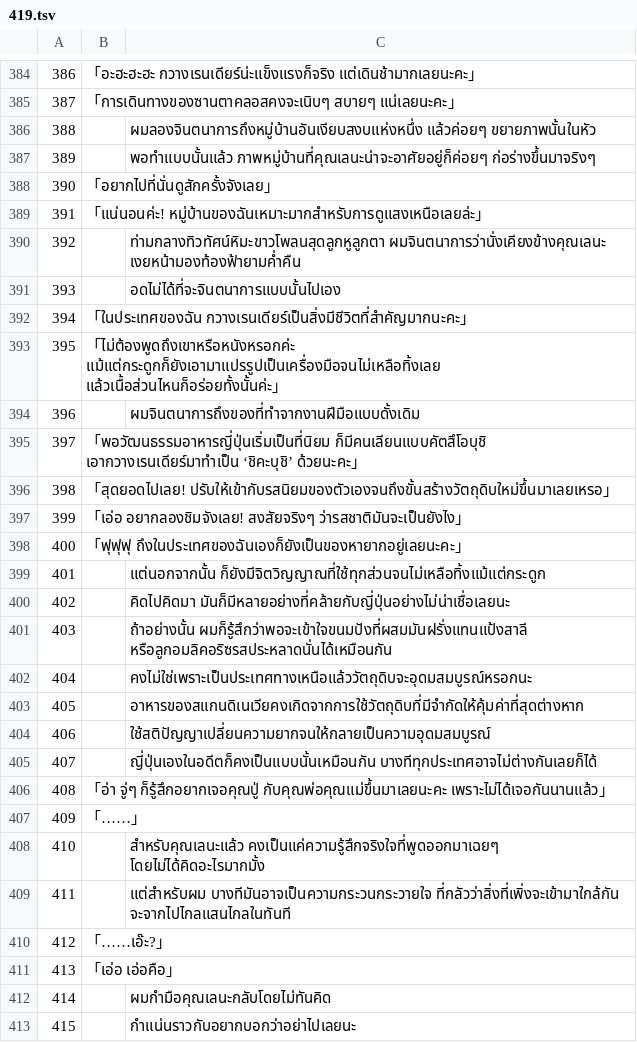
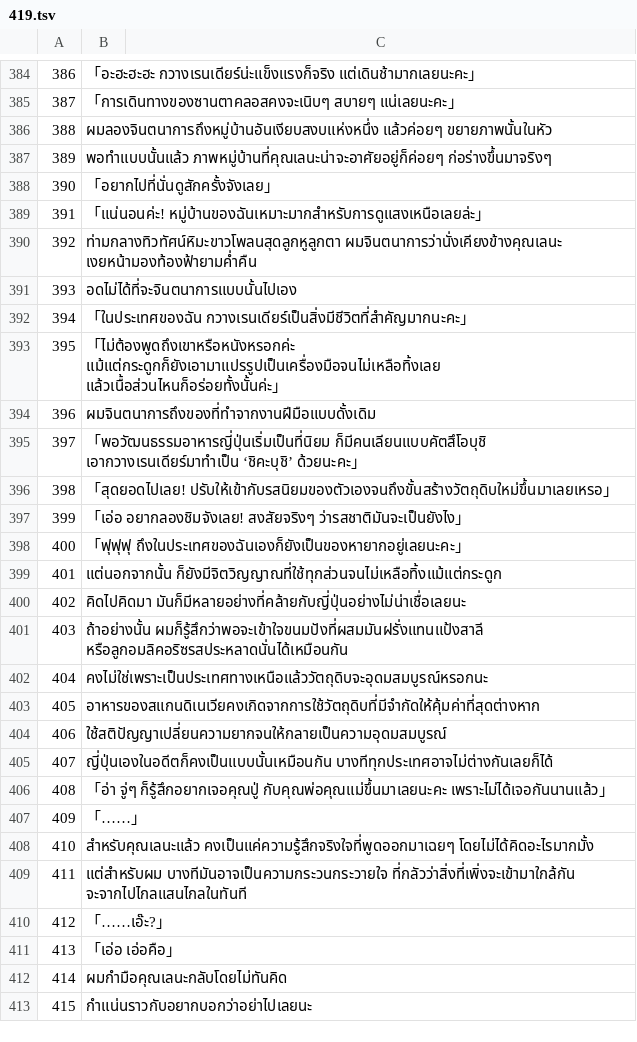
Before and after one commit to Jiranon-K/senrenbanka-thai, a TSV file: thai_work/th/419.tsv, drawn as a sheet; only a part is shown, gaps mark what is left out; the diff covers the shown part only.

```diff
--- a/thai_work/th/419.tsv
+++ b/thai_work/th/419.tsv
@@ -385,11 +385,11 @@
 387	「การเดินทางของซานตาคลอสคงจะเนิบๆ สบายๆ แน่เลยนะคะ」
-388		ผมลองจินตนาการถึงหมู่บ้านอันเงียบสงบแห่งหนึ่ง แล้วค่อยๆ ขยายภาพนั้นในหัว
-389		พอทำแบบนั้นแล้ว ภาพหมู่บ้านที่คุณเลนะน่าจะอาศัยอยู่ก็ค่อยๆ ก่อร่างขึ้นมาจริงๆ
+388	ผมลองจินตนาการถึงหมู่บ้านอันเงียบสงบแห่งหนึ่ง แล้วค่อยๆ ขยายภาพนั้นในหัว
+389	พอทำแบบนั้นแล้ว ภาพหมู่บ้านที่คุณเลนะน่าจะอาศัยอยู่ก็ค่อยๆ ก่อร่างขึ้นมาจริงๆ
 390	「อยากไปที่นั่นดูสักครั้งจังเลย」
 391	「แน่นอนค่ะ! หมู่บ้านของฉันเหมาะมากสำหรับการดูแสงเหนือเลยล่ะ」
-392		ท่ามกลางทิวทัศน์หิมะขาวโพลนสุดลูกหูลูกตา ผมจินตนาการว่านั่งเคียงข้างคุณเลนะ เงยหน้ามองท้องฟ้ายามค่ำคืน
-393		อดไม่ได้ที่จะจินตนาการแบบนั้นไปเอง
+392	ท่ามกลางทิวทัศน์หิมะขาวโพลนสุดลูกหูลูกตา ผมจินตนาการว่านั่งเคียงข้างคุณเลนะ เงยหน้ามองท้องฟ้ายามค่ำคืน
+393	อดไม่ได้ที่จะจินตนาการแบบนั้นไปเอง
 394	「ในประเทศของฉัน กวางเรนเดียร์เป็นสิ่งมีชีวิตที่สำคัญมากนะคะ」
 395	「ไม่ต้องพูดถึงเขาหรือหนังหรอกค่ะ แม้แต่กระดูกก็ยังเอามาแปรรูปเป็นเครื่องมือจนไม่เหลือทิ้งเลย แล้วเนื้อส่วนไหนก็อร่อยทั้งนั้นค่ะ」
-396		ผมจินตนาการถึงของที่ทำจากงานฝีมือแบบดั้งเดิม
+396	ผมจินตนาการถึงของที่ทำจากงานฝีมือแบบดั้งเดิม
 397	「พอวัฒนธรรมอาหารญี่ปุ่นเริ่มเป็นที่นิยม ก็มีคนเลียนแบบคัตสึโอบุชิ เอากวางเรนเดียร์มาทำเป็น ‘ชิคะบุชิ’ ด้วยนะคะ」
@@ -398,16 +398,16 @@
 400	「ฟุฟุฟุ ถึงในประเทศของฉันเองก็ยังเป็นของหายากอยู่เลยนะคะ」
-401		แต่นอกจากนั้น ก็ยังมีจิตวิญญาณที่ใช้ทุกส่วนจนไม่เหลือทิ้งแม้แต่กระดูก
-402		คิดไปคิดมา มันก็มีหลายอย่างที่คล้ายกับญี่ปุ่นอย่างไม่น่าเชื่อเลยนะ
-403		ถ้าอย่างนั้น ผมก็รู้สึกว่าพอจะเข้าใจขนมปังที่ผสมมันฝรั่งแทนแป้งสาลี หรือลูกอมลิคอริซรสประหลาดนั่นได้เหมือนกัน
-404		คงไม่ใช่เพราะเป็นประเทศทางเหนือแล้ววัตถุดิบจะอุดมสมบูรณ์หรอกนะ
-405		อาหารของสแกนดิเนเวียคงเกิดจากการใช้วัตถุดิบที่มีจำกัดให้คุ้มค่าที่สุดต่างหาก
-406		ใช้สติปัญญาเปลี่ยนความยากจนให้กลายเป็นความอุดมสมบูรณ์
-407		ญี่ปุ่นเองในอดีตก็คงเป็นแบบนั้นเหมือนกัน บางทีทุกประเทศอาจไม่ต่างกันเลยก็ได้
+401	แต่นอกจากนั้น ก็ยังมีจิตวิญญาณที่ใช้ทุกส่วนจนไม่เหลือทิ้งแม้แต่กระดูก
+402	คิดไปคิดมา มันก็มีหลายอย่างที่คล้ายกับญี่ปุ่นอย่างไม่น่าเชื่อเลยนะ
+403	ถ้าอย่างนั้น ผมก็รู้สึกว่าพอจะเข้าใจขนมปังที่ผสมมันฝรั่งแทนแป้งสาลี หรือลูกอมลิคอริซรสประหลาดนั่นได้เหมือนกัน
+404	คงไม่ใช่เพราะเป็นประเทศทางเหนือแล้ววัตถุดิบจะอุดมสมบูรณ์หรอกนะ
+405	อาหารของสแกนดิเนเวียคงเกิดจากการใช้วัตถุดิบที่มีจำกัดให้คุ้มค่าที่สุดต่างหาก
+406	ใช้สติปัญญาเปลี่ยนความยากจนให้กลายเป็นความอุดมสมบูรณ์
+407	ญี่ปุ่นเองในอดีตก็คงเป็นแบบนั้นเหมือนกัน บางทีทุกประเทศอาจไม่ต่างกันเลยก็ได้
 408	「อ่า จู่ๆ ก็รู้สึกอยากเจอคุณปู่ กับคุณพ่อคุณแม่ขึ้นมาเลยนะคะ เพราะไม่ได้เจอกันนานแล้ว」
 409	「……」
-410		สำหรับคุณเลนะแล้ว คงเป็นแค่ความรู้สึกจริงใจที่พูดออกมาเฉยๆ โดยไม่ได้คิดอะไรมากมั้ง
-411		แต่สำหรับผม บางทีมันอาจเป็นความกระวนกระวายใจ ที่กลัวว่าสิ่งที่เพิ่งจะเข้ามาใกล้กัน จะจากไปไกลแสนไกลในทันที
+410	สำหรับคุณเลนะแล้ว คงเป็นแค่ความรู้สึกจริงใจที่พูดออกมาเฉยๆ โดยไม่ได้คิดอะไรมากมั้ง
+411	แต่สำหรับผม บางทีมันอาจเป็นความกระวนกระวายใจ ที่กลัวว่าสิ่งที่เพิ่งจะเข้ามาใกล้กัน จะจากไปไกลแสนไกลในทันที
 412	「……เอ๊ะ?」
 413	「เอ่อ เอ่อคือ」
-414		ผมกำมือคุณเลนะกลับโดยไม่ทันคิด
-415		กำแน่นราวกับอยากบอกว่าอย่าไปเลยนะ
+414	ผมกำมือคุณเลนะกลับโดยไม่ทันคิด
+415	กำแน่นราวกับอยากบอกว่าอย่าไปเลยนะ
```
Also changed, not shown: 52 edited cells elsewhere in this file, thai_work/th/007.tsv, thai_work/th/414.tsv, 2 other files.
